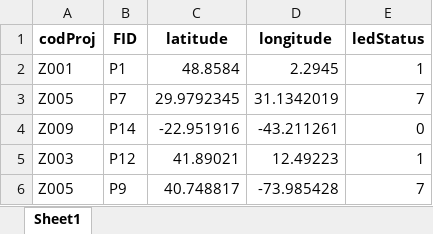
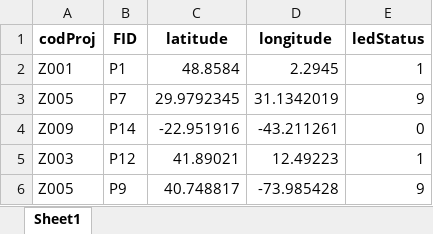
Before and after one commit to HaseleinB/ProjectData, an Excel workbook: dbProjectData_modificado.xlsx, sheet Sheet1, drawn as a sheet; values as stored, in another font and other column widths than the file's, no borders; the diff names each change by its address in the sheet, - before the commit and + after, or states it on an @@ line.

Commit message:
Atualização do código do projeto Z005

```diff
--- a/dbProjectData_modificado.xlsx (sheet Sheet1)
+++ b/dbProjectData_modificado.xlsx (sheet Sheet1)
-E3 (ledStatus): 7
+E3 (ledStatus): 9
-E6 (ledStatus): 7
+E6 (ledStatus): 9
```
